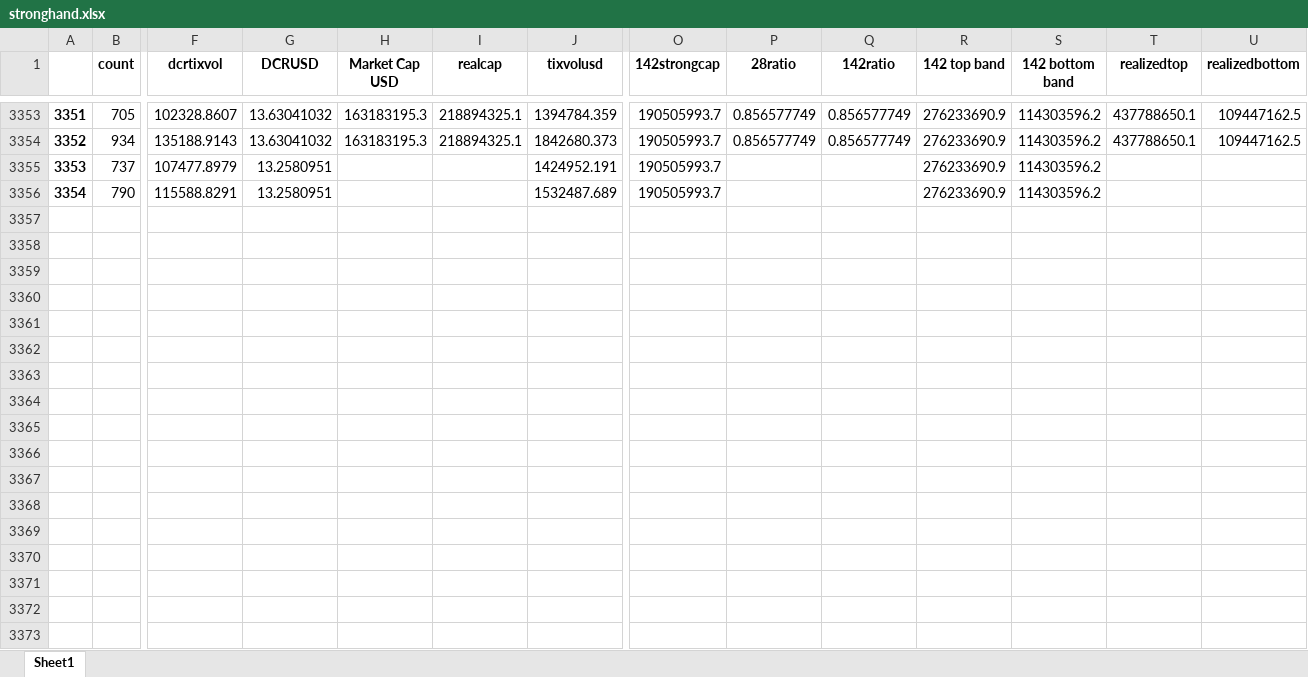
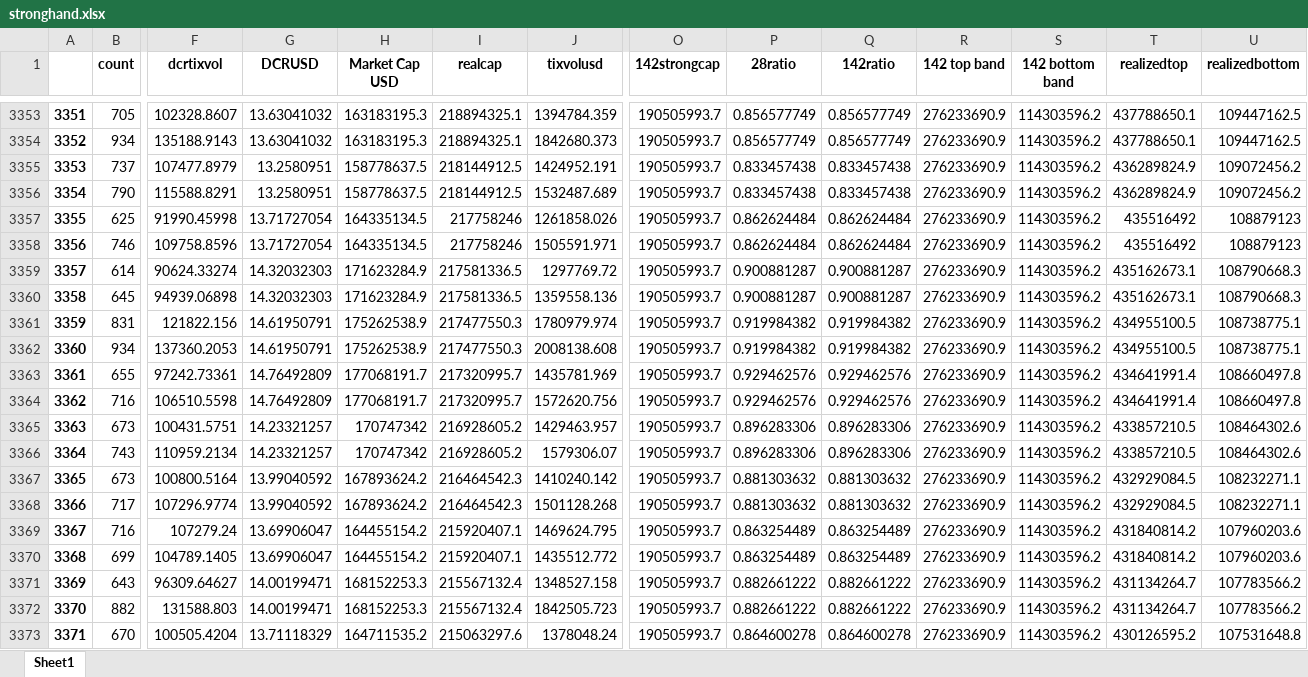
Before and after one commit to igor110055/nino_on_chain, an Excel workbook: stronghand.xlsx, sheet Sheet1, drawn as a sheet; only a part is shown, gaps mark what is left out; values as stored, in another font and other column widths than the file's, no borders; rows hold the shown columns only; the diff covers the shown part only; the diff names each change by its address in the sheet, - before the commit and + after, or states it on an @@ line.

```diff
--- a/stronghand.xlsx (sheet Sheet1)
+++ b/stronghand.xlsx (sheet Sheet1)
-H3355:H3356 (Market Cap USD): (empty)
+H3355:H3356 (Market Cap USD): 158778637.5
-I3355:I3356 (realcap): (empty)
+I3355:I3356 (realcap): 218144912.5
-P3355:P3356 (28ratio): (empty)
+P3355:P3356 (28ratio): 0.833457438
-Q3355:Q3356 (142ratio): (empty)
+Q3355:Q3356 (142ratio): 0.833457438
-T3355:T3356 (realizedtop): (empty)
+T3355:T3356 (realizedtop): 436289824.9
-U3355:U3356 (realizedbottom): (empty)
+U3355:U3356 (realizedbottom): 109072456.2
+row 3357: 3355 | 625 | 91990.45998 | 13.71727054 | 164335134.5 | 217758246 | 1261858.026 | 190505993.7 | 0.862624484 | 0.862624484 | 276233690.9 | 114303596.2 | 435516492 | 108879123
+row 3358: 3356 | 746 | 109758.8596 | 13.71727054 | 164335134.5 | 217758246 | 1505591.971 | 190505993.7 | 0.862624484 | 0.862624484 | 276233690.9 | 114303596.2 | 435516492 | 108879123
+row 3359: 3357 | 614 | 90624.33274 | 14.32032303 | 171623284.9 | 217581336.5 | 1297769.72 | 190505993.7 | 0.900881287 | 0.900881287 | 276233690.9 | 114303596.2 | 435162673.1 | 108790668.3
+row 3360: 3358 | 645 | 94939.06898 | 14.32032303 | 171623284.9 | 217581336.5 | 1359558.136 | 190505993.7 | 0.900881287 | 0.900881287 | 276233690.9 | 114303596.2 | 435162673.1 | 108790668.3
+row 3361: 3359 | 831 | 121822.156 | 14.61950791 | 175262538.9 | 217477550.3 | 1780979.974 | 190505993.7 | 0.919984382 | 0.919984382 | 276233690.9 | 114303596.2 | 434955100.5 | 108738775.1
+row 3362: 3360 | 934 | 137360.2053 | 14.61950791 | 175262538.9 | 217477550.3 | 2008138.608 | 190505993.7 | 0.919984382 | 0.919984382 | 276233690.9 | 114303596.2 | 434955100.5 | 108738775.1
+row 3363: 3361 | 655 | 97242.73361 | 14.76492809 | 177068191.7 | 217320995.7 | 1435781.969 | 190505993.7 | 0.929462576 | 0.929462576 | 276233690.9 | 114303596.2 | 434641991.4 | 108660497.8
+row 3364: 3362 | 716 | 106510.5598 | 14.76492809 | 177068191.7 | 217320995.7 | 1572620.756 | 190505993.7 | 0.929462576 | 0.929462576 | 276233690.9 | 114303596.2 | 434641991.4 | 108660497.8
+row 3365: 3363 | 673 | 100431.5751 | 14.23321257 | 170747342 | 216928605.2 | 1429463.957 | 190505993.7 | 0.896283306 | 0.896283306 | 276233690.9 | 114303596.2 | 433857210.5 | 108464302.6
+row 3366: 3364 | 743 | 110959.2134 | 14.23321257 | 170747342 | 216928605.2 | 1579306.07 | 190505993.7 | 0.896283306 | 0.896283306 | 276233690.9 | 114303596.2 | 433857210.5 | 108464302.6
+row 3367: 3365 | 673 | 100800.5164 | 13.99040592 | 167893624.2 | 216464542.3 | 1410240.142 | 190505993.7 | 0.881303632 | 0.881303632 | 276233690.9 | 114303596.2 | 432929084.5 | 108232271.1
+row 3368: 3366 | 717 | 107296.9774 | 13.99040592 | 167893624.2 | 216464542.3 | 1501128.268 | 190505993.7 | 0.881303632 | 0.881303632 | 276233690.9 | 114303596.2 | 432929084.5 | 108232271.1
+row 3369: 3367 | 716 | 107279.24 | 13.69906047 | 164455154.2 | 215920407.1 | 1469624.795 | 190505993.7 | 0.863254489 | 0.863254489 | 276233690.9 | 114303596.2 | 431840814.2 | 107960203.6
+row 3370: 3368 | 699 | 104789.1405 | 13.69906047 | 164455154.2 | 215920407.1 | 1435512.772 | 190505993.7 | 0.863254489 | 0.863254489 | 276233690.9 | 114303596.2 | 431840814.2 | 107960203.6
+row 3371: 3369 | 643 | 96309.64627 | 14.00199471 | 168152253.3 | 215567132.4 | 1348527.158 | 190505993.7 | 0.882661222 | 0.882661222 | 276233690.9 | 114303596.2 | 431134264.7 | 107783566.2
+row 3372: 3370 | 882 | 131588.803 | 14.00199471 | 168152253.3 | 215567132.4 | 1842505.723 | 190505993.7 | 0.882661222 | 0.882661222 | 276233690.9 | 114303596.2 | 431134264.7 | 107783566.2
+row 3373: 3371 | 670 | 100505.4204 | 13.71118329 | 164711535.2 | 215063297.6 | 1378048.24 | 190505993.7 | 0.864600278 | 0.864600278 | 276233690.9 | 114303596.2 | 430126595.2 | 107531648.8
```
Also changed, not shown: 8 added rows elsewhere in this sheet, 21 other files.
